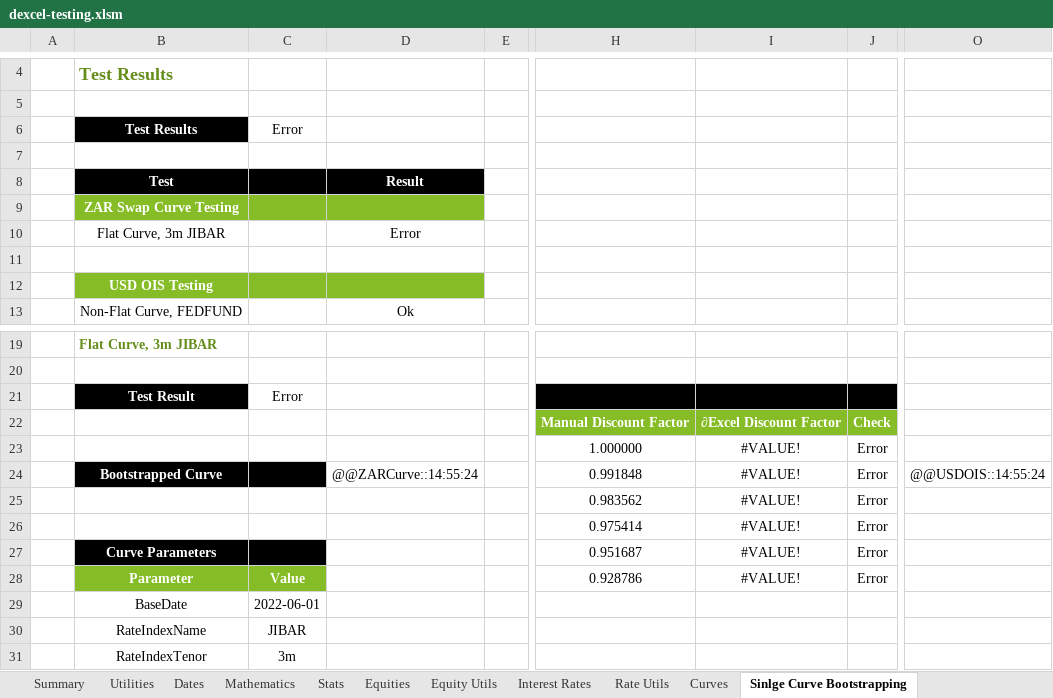
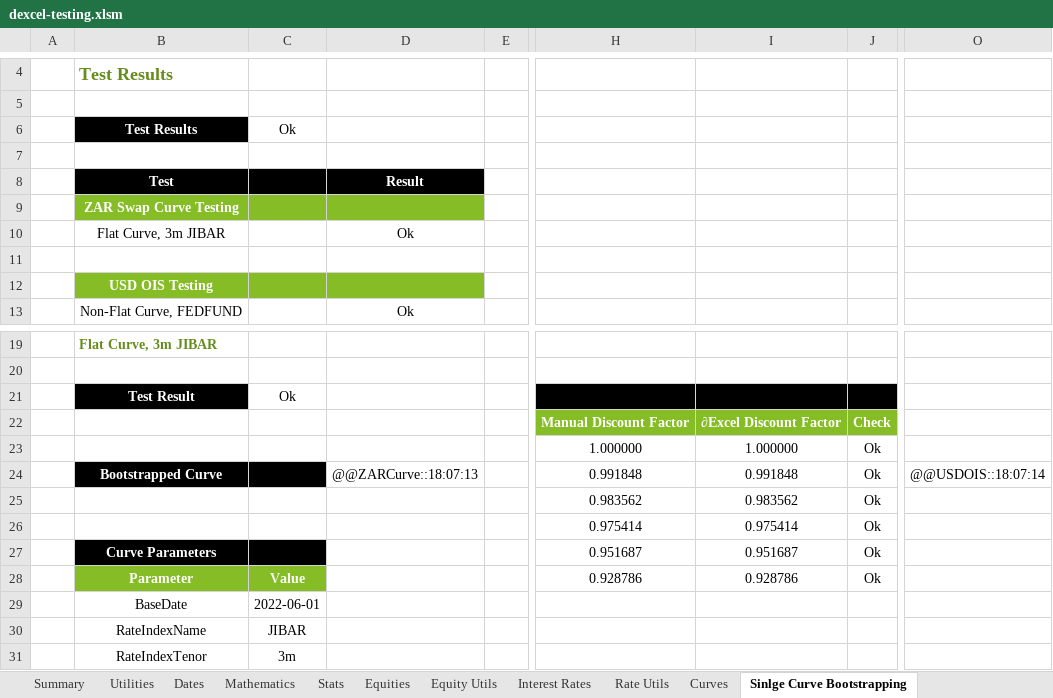
Before and after one commit to StormCollins/dExcel, an Excel workbook: dExcel/resources/workbooks/dexcel-testing.xlsm, sheet Sinlge Curve Bootstrapping, drawn as a sheet; only a part is shown, gaps mark what is left out; values as stored, in another font and other column widths than the file's, no borders; conditional formats not drawn; the diff names each change by its address in the sheet, - before the commit and + after, or states it on an @@ line.

```diff
--- a/dExcel/resources/workbooks/dexcel-testing.xlsm (sheet Sinlge Curve Bootstrapping)
+++ b/dExcel/resources/workbooks/dexcel-testing.xlsm (sheet Sinlge Curve Bootstrapping)
-C6: Error
+C6: Ok
-D10: Error
+D10: Ok
-C21: Error
+C21: Ok
-I23: #VALUE!
+I23: 1.000000
-J23:J28: Error
+J23:J28: Ok
-D24: @@ZARCurve::14:55:24
+D24: @@ZARCurve::18:07:13
-I24: #VALUE!
+I24: 0.991848
-O24: @@USDOIS::14:55:24
+O24: @@USDOIS::18:07:14
-I25: #VALUE!
+I25: 0.983562
-I26: #VALUE!
+I26: 0.975414
-I27: #VALUE!
+I27: 0.951687
-I28: #VALUE!
+I28: 0.928786
```
Also changed, not shown: sheet Stats, sheet Table Formatting, sheet Curves, sheet Dates, sheet Summary, formulas that keep their value, 23 other files.
